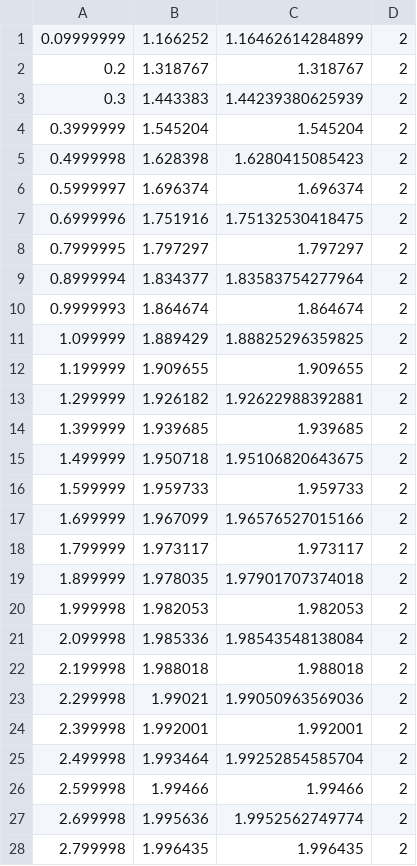
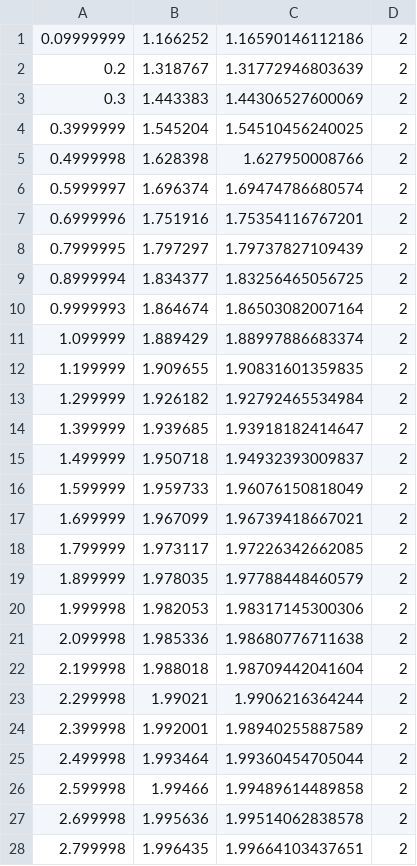
Before and after one commit to Nichtvren/ComputationalScience, a CSV file: CScoursework/CScoursework/bin/Debug/Part2.csv, drawn as a sheet; only a part is shown; the diff covers the shown part only.

```diff
--- a/CScoursework/CScoursework/bin/Debug/Part2.csv
+++ b/CScoursework/CScoursework/bin/Debug/Part2.csv
@@ -1,28 +1,28 @@
-0.09999999,1.166252,1.16462614284899,2
-0.2,1.318767,1.318767,2
-0.3,1.443383,1.44239380625939,2
-0.3999999,1.545204,1.545204,2
-0.4999998,1.628398,1.6280415085423,2
-0.5999997,1.696374,1.696374,2
-0.6999996,1.751916,1.75132530418475,2
-0.7999995,1.797297,1.797297,2
-0.8999994,1.834377,1.83583754277964,2
-0.9999993,1.864674,1.864674,2
-1.099999,1.889429,1.88825296359825,2
-1.199999,1.909655,1.909655,2
-1.299999,1.926182,1.92622988392881,2
-1.399999,1.939685,1.939685,2
-1.499999,1.950718,1.95106820643675,2
-1.599999,1.959733,1.959733,2
-1.699999,1.967099,1.96576527015166,2
-1.799999,1.973117,1.973117,2
-1.899999,1.978035,1.97901707374018,2
-1.999998,1.982053,1.982053,2
-2.099998,1.985336,1.98543548138084,2
-2.199998,1.988018,1.988018,2
-2.299998,1.99021,1.99050963569036,2
-2.399998,1.992001,1.992001,2
-2.499998,1.993464,1.99252854585704,2
-2.599998,1.99466,1.99466,2
-2.699998,1.995636,1.9952562749774,2
-2.799998,1.996435,1.996435,2
+0.09999999,1.166252,1.16590146112186,2
+0.2,1.318767,1.31772946803639,2
+0.3,1.443383,1.44306527600069,2
+0.3999999,1.545204,1.54510456240025,2
+0.4999998,1.628398,1.627950008766,2
+0.5999997,1.696374,1.69474786680574,2
+0.6999996,1.751916,1.75354116767201,2
+0.7999995,1.797297,1.79737827109439,2
+0.8999994,1.834377,1.83256465056725,2
+0.9999993,1.864674,1.86503082007164,2
+1.099999,1.889429,1.88997886683374,2
+1.199999,1.909655,1.90831601359835,2
+1.299999,1.926182,1.92792465534984,2
+1.399999,1.939685,1.93918182414647,2
+1.499999,1.950718,1.94932393009837,2
+1.599999,1.959733,1.96076150818049,2
+1.699999,1.967099,1.96739418667021,2
+1.799999,1.973117,1.97226342662085,2
+1.899999,1.978035,1.97788448460579,2
+1.999998,1.982053,1.98317145300306,2
+2.099998,1.985336,1.98680776711638,2
+2.199998,1.988018,1.98709442041604,2
+2.299998,1.99021,1.9906216364244,2
+2.399998,1.992001,1.98940255887589,2
+2.499998,1.993464,1.99360454705044,2
+2.599998,1.99466,1.99489614489858,2
+2.699998,1.995636,1.99514062838578,2
+2.799998,1.996435,1.99664103437651,2
```
Also changed, not shown: 122 edited cells elsewhere in this file, 5 other files.
